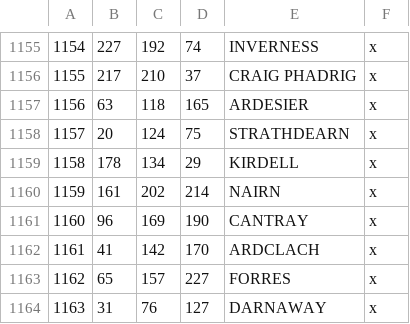
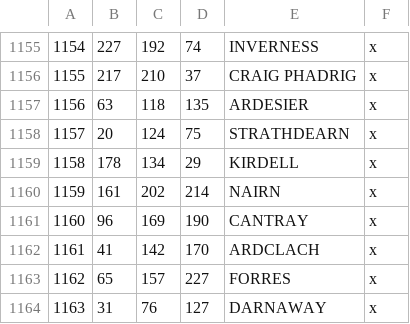
Before and after one commit to DC123456789/Britannia-The-Winter-King-CK3, a CSV file: Britannia/map_data/definition.csv, drawn as a sheet; only a part is shown, gaps mark what is left out.

Commit message:
fixed rgb value issues in provinces.png and definition.csv

```diff
--- a/Britannia/map_data/definition.csv
+++ b/Britannia/map_data/definition.csv
@@ -1156,3 +1156,3 @@
 1155;217;210;37;CRAIG PHADRIG;x
-1156;63;118;165;ARDESIER;x
+1156;63;118;135;ARDESIER;x
 1157;20;124;75;STRATHDEARN;x
```
Also changed, not shown: 1 other file.
